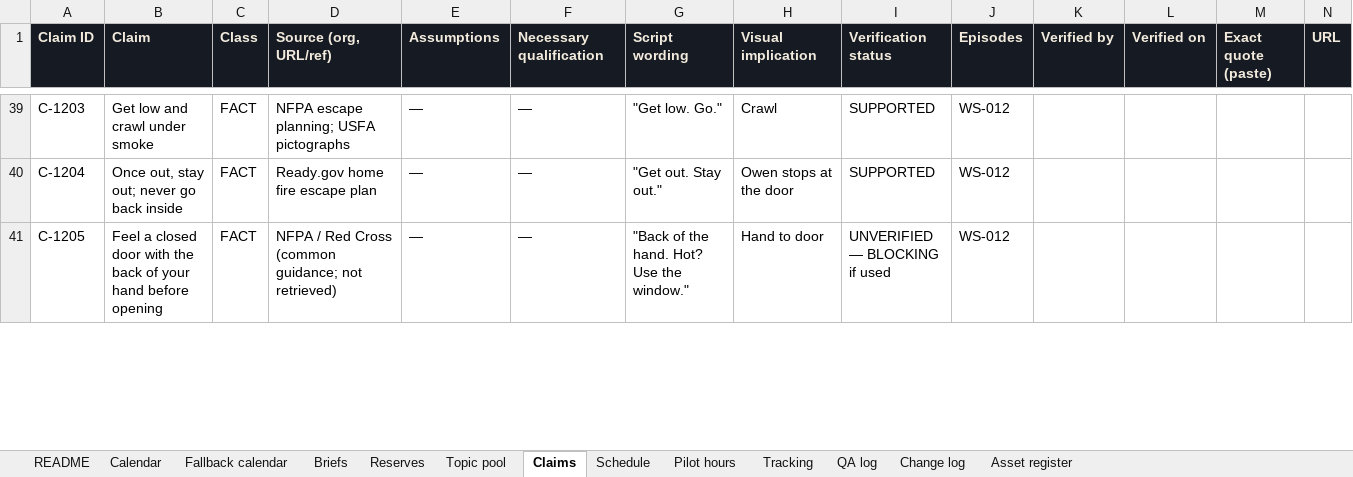
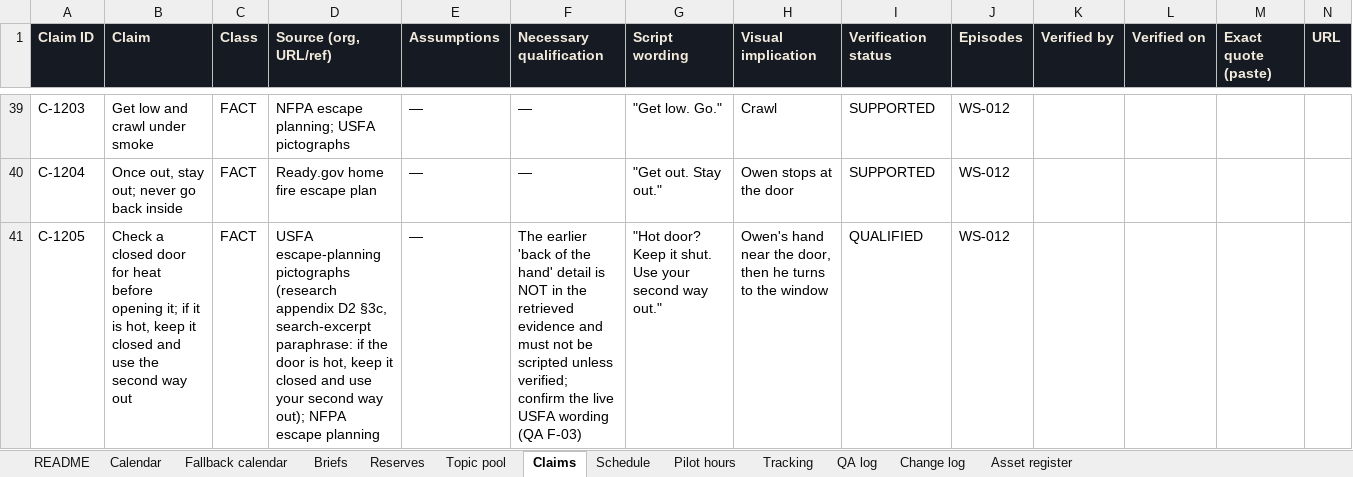
Before and after one commit to betostylesbarber/Worldosphere, an Excel workbook: Worldosphere_Analysis_and_Launch_Plan_2026-10-14/Worldosphere_Launch_Workbook.xlsx, sheet Claims, drawn as a sheet; only a part is shown, gaps mark what is left out; values as stored, in another font and other column widths than the file's, no borders; the diff covers the shown part only; the diff names each change by its address in the sheet, - before the commit and + after, or states it on an @@ line.

```diff
--- a/Worldosphere_Analysis_and_Launch_Plan_2026-10-14/Worldosphere_Launch_Workbook.xlsx (sheet Claims)
+++ b/Worldosphere_Analysis_and_Launch_Plan_2026-10-14/Worldosphere_Launch_Workbook.xlsx (sheet Claims)
-B41 (Claim): Feel a closed door with the back of your hand before opening
+B41 (Claim): Check a closed door for heat before opening it; if it is hot, keep it closed and use the second way out
-D41 (Source (org, URL/ref)): NFPA / Red Cross (common guidance; not retrieved)
+D41 (Source (org, URL/ref)): USFA escape-planning pictographs (research appendix D2 §3c, search-excerpt paraphrase: if the door is hot, keep it closed and use your second way out); NFPA escape planning
-F41 (Necessary qualification): —
+F41 (Necessary qualification): The earlier 'back of the hand' detail is NOT in the retrieved evidence and must not be scripted unless verified; confirm the live USFA wording (QA F-03)
-G41 (Script wording): "Back of the hand. Hot? Use the window."
+G41 (Script wording): "Hot door? Keep it shut. Use your second way out."
-H41 (Visual implication): Hand to door
+H41 (Visual implication): Owen's hand near the door, then he turns to the window
-I41 (Verification status): UNVERIFIED — BLOCKING if used
+I41 (Verification status): QUALIFIED
```
Also changed, not shown: 5 edited cells elsewhere in this sheet, sheet Change log, sheet Briefs, sheet Calendar, 20 other files.
